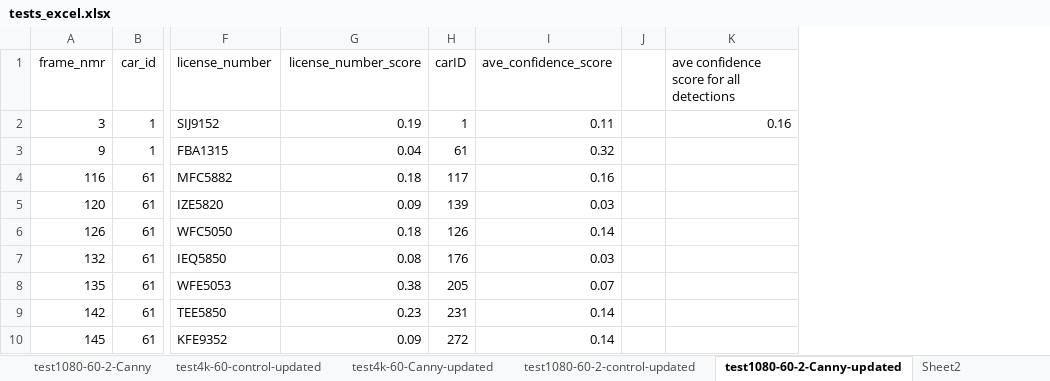
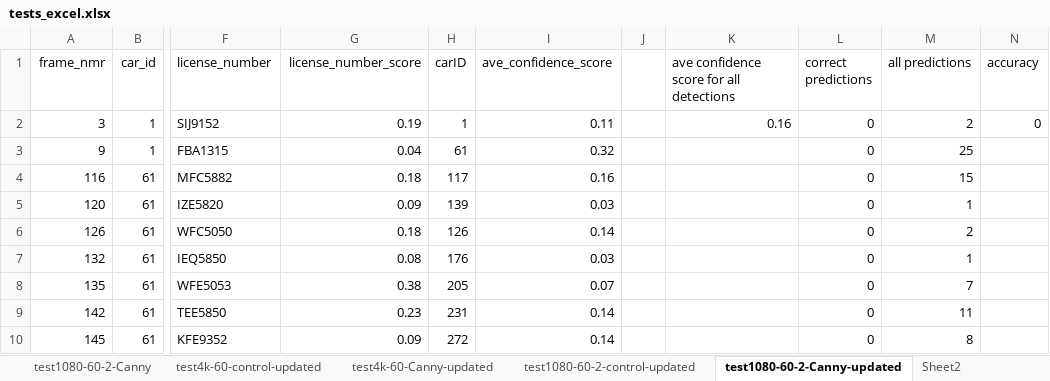
Before and after one commit to Android-James/Plate-Character-Recognition-with-Canny-Edge, an Excel workbook: tests_excel.xlsx, sheet test1080-60-2-Canny-updated, drawn as a sheet; only a part is shown, gaps mark what is left out; values as stored, in another font and other column widths than the file's, no borders; table styles not drawn; the diff names each change by its address in the sheet, - before the commit and + after, or states it on an @@ line.

Commit message:
update test excel

```diff
--- a/tests_excel.xlsx (sheet test1080-60-2-Canny-updated)
+++ b/tests_excel.xlsx (sheet test1080-60-2-Canny-updated)
+column L (correct predictions), rows 2-10: all 0
+column M (all predictions), rows 2-10: 2 | 25 | 15 | 1 | 2 | 1 | 7 | 11 | 8
+column N (accuracy), row 2: 0
```
